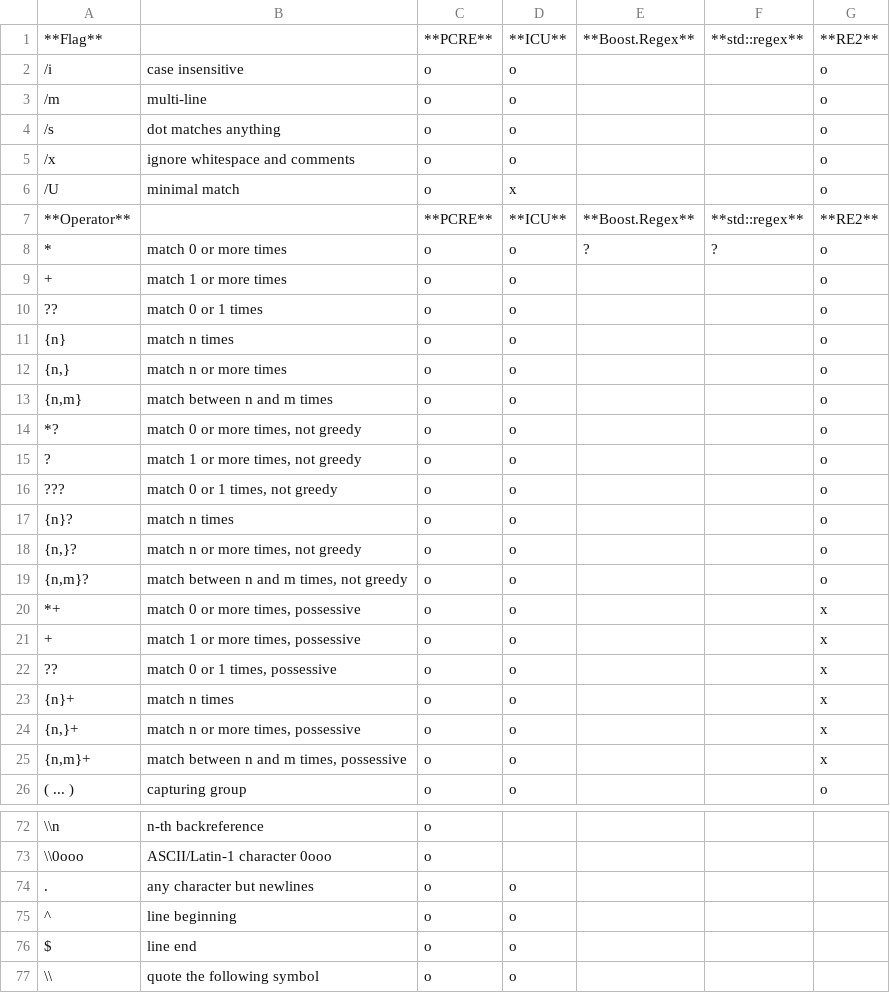
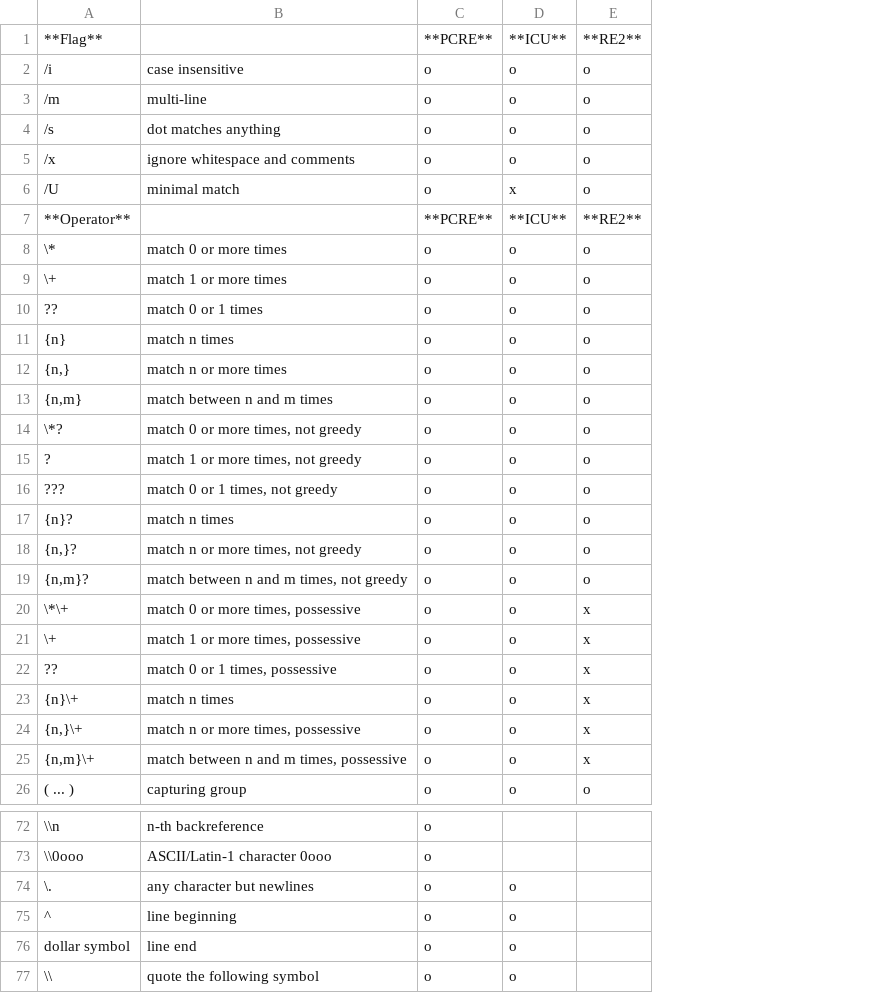
Before and after one commit to qinwf/re2r, a CSV file: vignettes/disabled/list.csv, drawn as a sheet; only a part is shown, gaps mark what is left out; the diff covers the shown part only; the diff names each change by its address in the sheet, - before the commit and + after, or states it on an @@ line.

```diff
--- a/vignettes/disabled/list.csv
+++ b/vignettes/disabled/list.csv
-column E, rows 1-8: **Boost.Regex** |  |  |  |  |  | **Boost.Regex** | ?
-column F, rows 1-8: **std::regex** |  |  |  |  |  | **std::regex** | ?
-A8: *
+A8: \*
-A9: +
+A9: \+
-A14: *?
+A14: \*?
-A20: *+
+A20: \*\+
-A21: +
+A21: \+
-A23: {n}+
+A23: {n}\+
-A24: {n,}+
+A24: {n,}\+
-A25: {n,m}+
+A25: {n,m}\+
-A74: .
+A74: \.
-A76: $
+A76: dollar symbol
```
Also changed, not shown: 2 edited cells elsewhere in this file, 3 other files.
